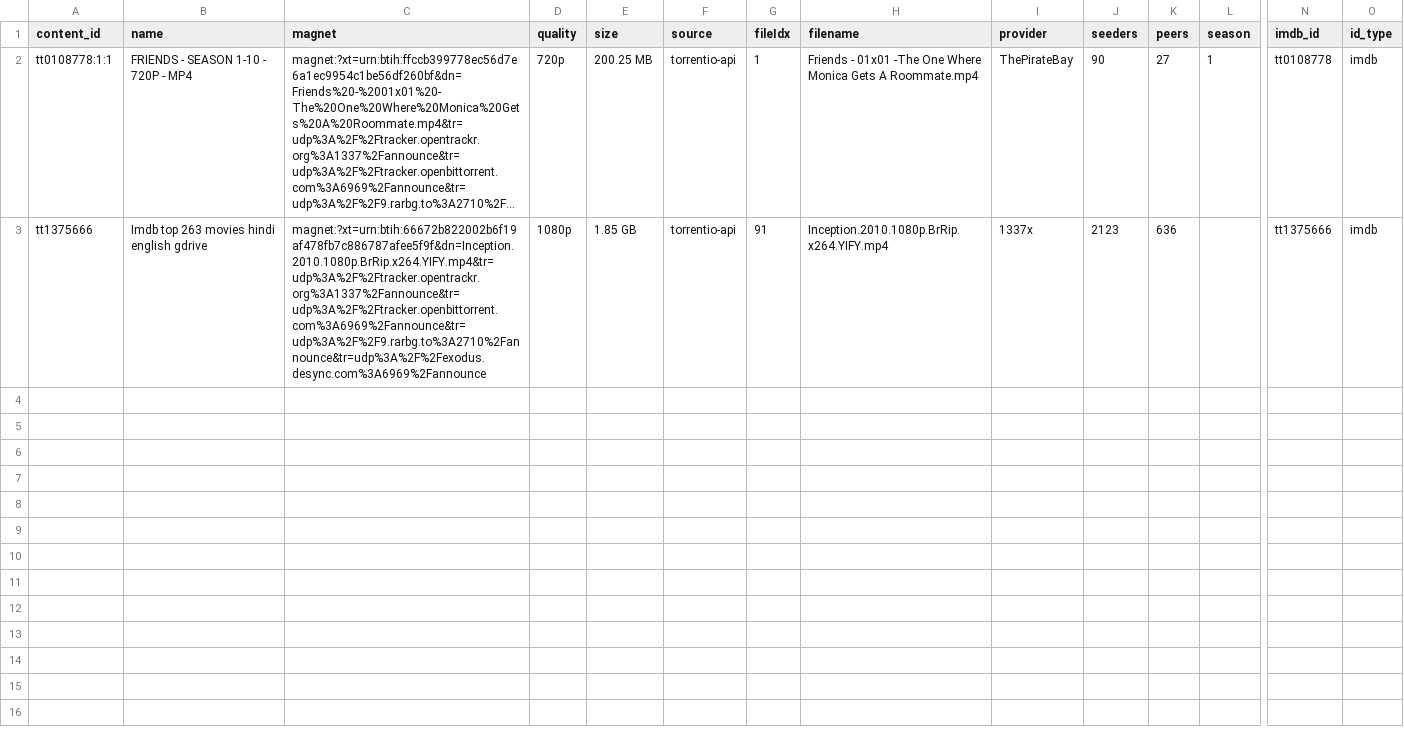
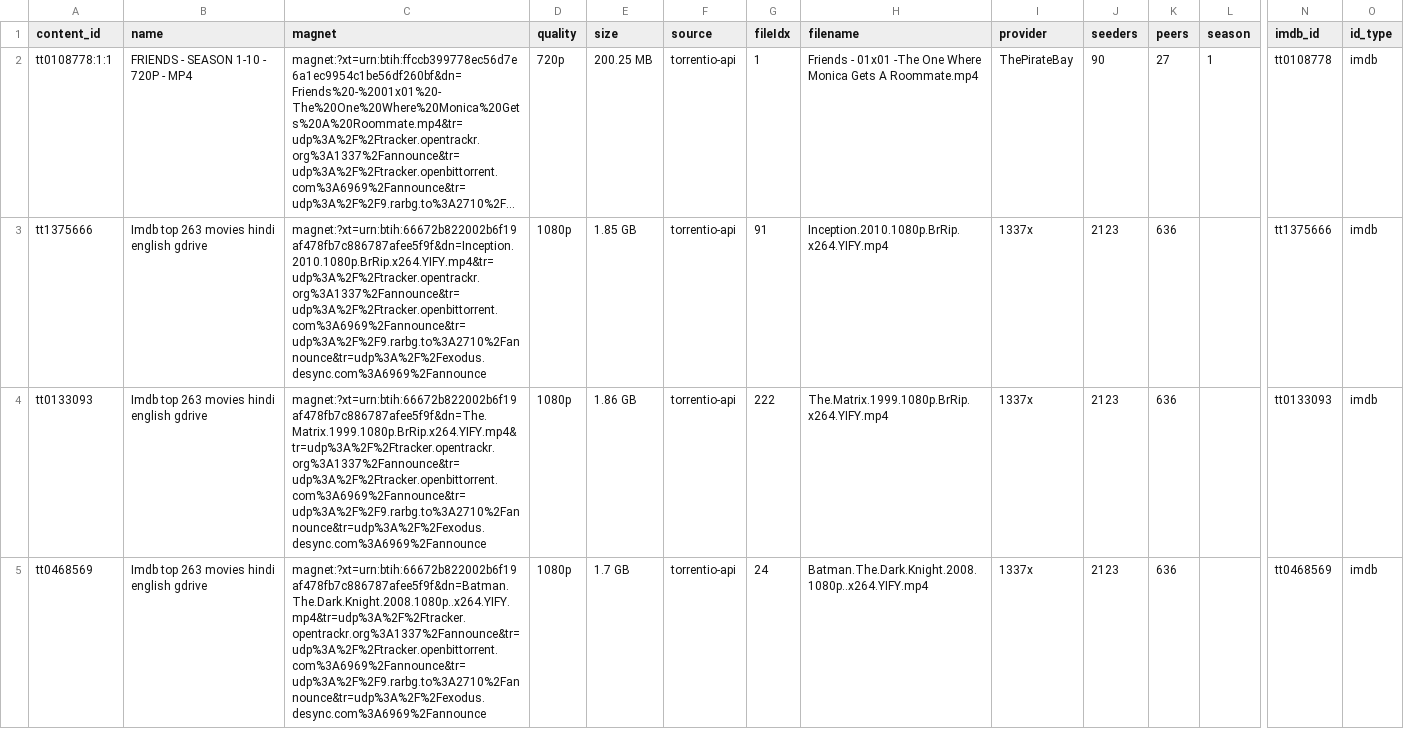
Before and after one commit to tst4ckr/bun-postgresql-streamio-magnet, a CSV file: data/torrents/english.csv, drawn as a sheet; only a part is shown, gaps mark what is left out; long unchanged cells end in …; rows hold the shown columns only; the diff names each change by its address in the sheet, - before the commit and + after, or states it on an @@ line.

Commit message:
refactor(TorrentioApiService): improve torrent result handling and deduplication
restructure torrent result processing to better handle spanish and english results
add new #appendToAggregator method for centralized CSV updates
simplify logic for filtering and saving results by language

```diff
--- a/data/torrents/english.csv
+++ b/data/torrents/english.csv
+row 4: tt0133093 | Imdb top 263 movies hindi english gdrive | magnet:?xt=urn:btih:66672b822002b6f19af478fb7c886787afee5f9f&dn=The.Matrix.1999.1080p.BrRip.x264.YIFY.mp4&tr=udp%3A%2F%2Ftracker.opentrackr.org%3A1337%2Fannounce&tr=udp%3A%2F%2Ftracker.openbittorrent.com%3A6969%2Fannounce&tr=udp%3A%2F%2F9.rarbg.to%3A2710%2Fannounce&tr=udp%3A%2F%2Fexodus.desync.com%3A6969%2Fannounce | 1080p | 1.86 GB | torrentio-api | 222 | The.Matrix.1999.1080p.BrRip.x264.YIFY.mp4 | 1337x | 2123 | 636 |  | tt0133093 | imdb
+row 5: tt0468569 | Imdb top 263 movies hindi english gdrive | magnet:?xt=urn:btih:66672b822002b6f19af478fb7c886787afee5f9f&dn=Batman.The.Dark.Knight.2008.1080p..x264.YIFY.mp4&tr=udp%3A%2F%2Ftracker.opentrackr.org%3A1337%2Fannounce&tr=udp%3A%2F%2Ftracker.openbittorrent.com%3A6969%2Fannounce&tr=udp%3A%2F%2F9.rarbg.to%3A2710%2Fannounce&tr=udp%3A%2F%2Fexodus.desync.com%3A6969%2Fannounce | 1080p | 1.7 GB | torrentio-api | 24 | Batman.The.Dark.Knight.2008.1080p..x264.YIFY.mp4 | 1337x | 2123 | 636 |  | tt0468569 | imdb
```
Also changed, not shown: data/torrents/spanish.csv, 4 other files.
